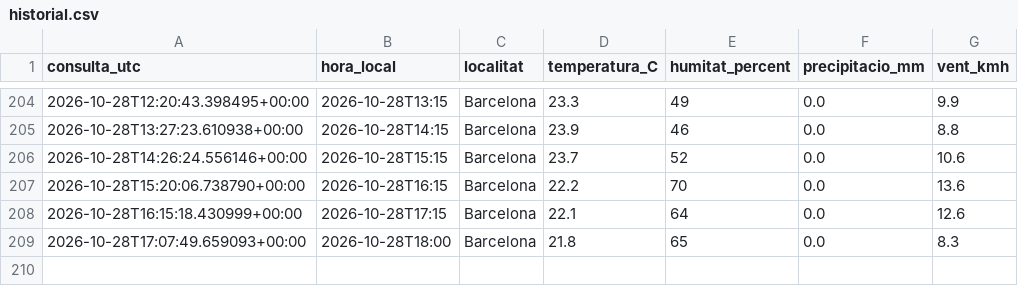
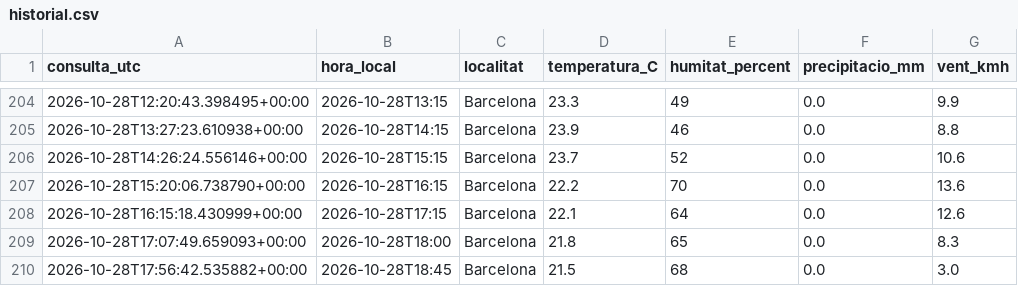
Before and after one commit to guguxapo-cpu/meteorologia-barcelona, a CSV file: dades/historial.csv, drawn as a sheet; only a part is shown, gaps mark what is left out; the diff names each change by its address in the sheet, - before the commit and + after, or states it on an @@ line.

```diff
--- a/dades/historial.csv
+++ b/dades/historial.csv
+row 210: 2026-10-28T17:56:42.535882+00:00 | 2026-10-28T18:45 | Barcelona | 21.5 | 68 | 0.0 | 3.0
```
